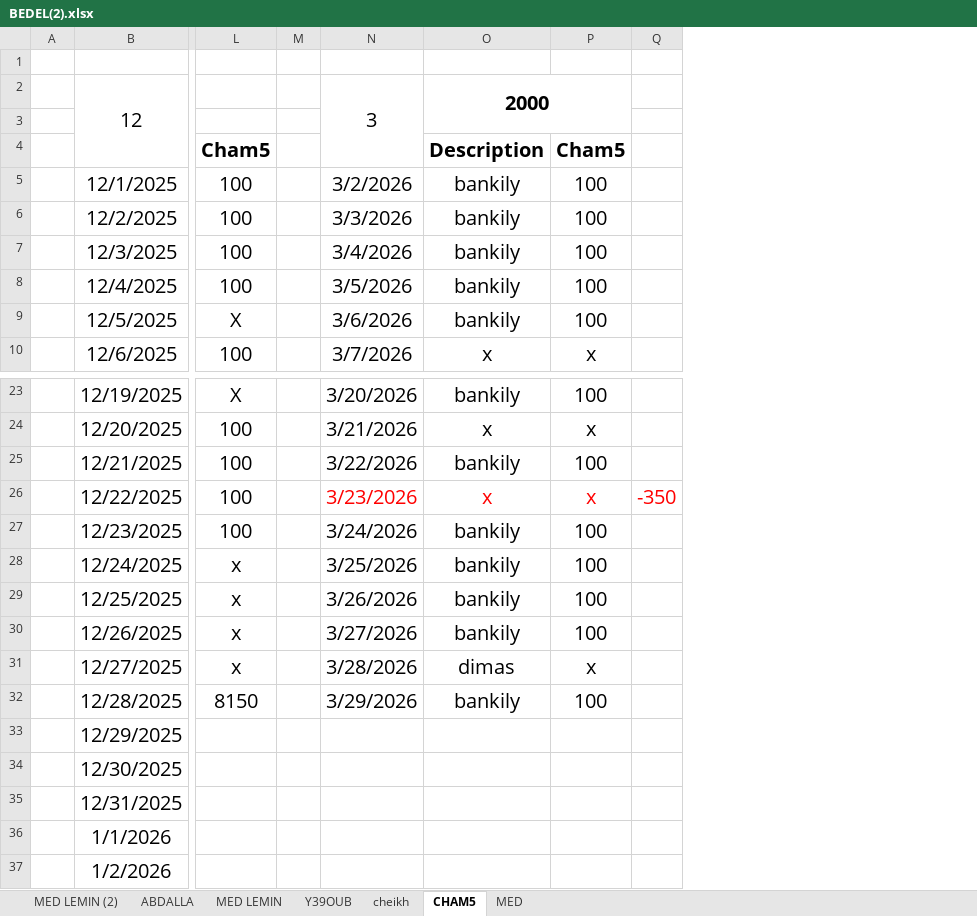
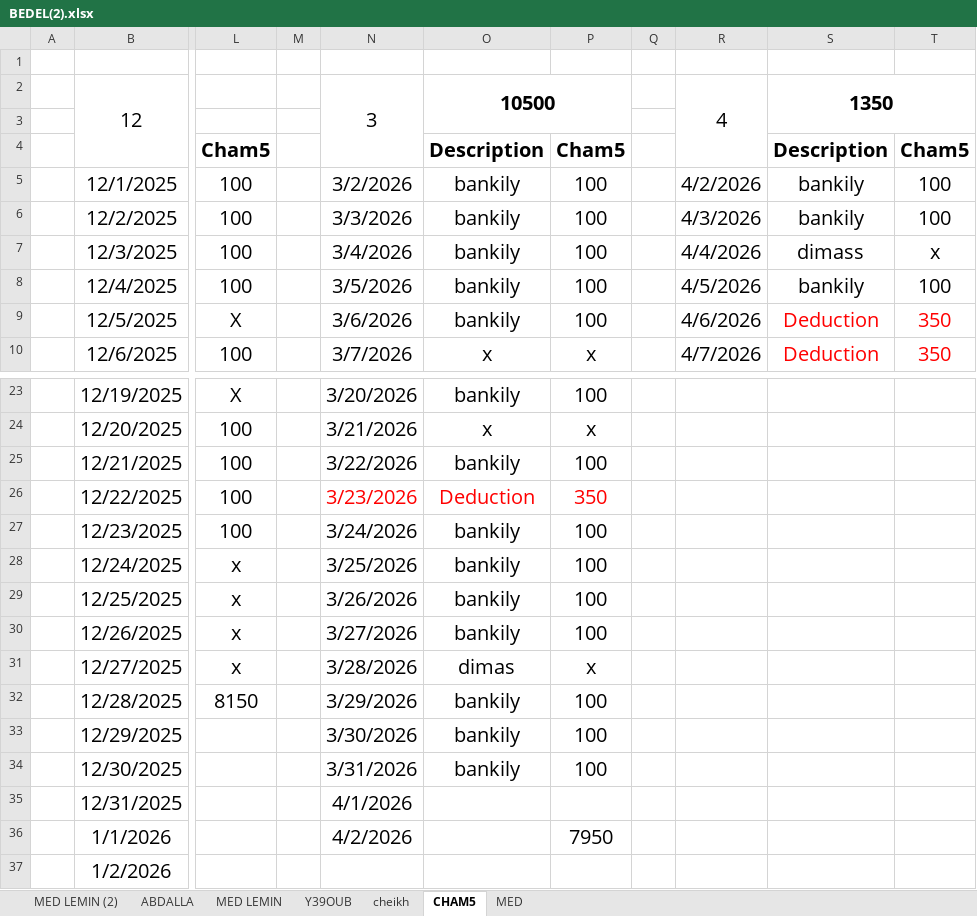
Before and after one commit to dry39oub3-commits/Seconds-Card, an Excel workbook: BEDEL(2).xlsx, sheet CHAM5, drawn as a sheet; only a part is shown, gaps mark what is left out; values as stored, in another font and other column widths than the file's, no borders; removed rows and columns are numbered as before the commit, all else as after; the diff names each change by its address in the sheet, - before the commit and + after, or states it on an @@ line.

```diff
--- a/BEDEL(2).xlsx (sheet CHAM5)
+++ b/BEDEL(2).xlsx (sheet CHAM5)
-column Q, row 26: -350
+column Q, empty
+column R, rows 2-10: 4 |  |  | 4/2/2026 | 4/3/2026 | 4/4/2026 | 4/5/2026 | 4/6/2026 | 4/7/2026
+column S, rows 2-10: 1350 |  | Description | bankily | bankily | dimass | bankily | Deduction | Deduction
+column T, rows 4-10: Cham5 | 100 | 100 | x | 100 | 350 | 350
-O2: 2000
+O2: 10500
-O26: x
+O26: Deduction
-P26: x
+P26: 350
-N33: (empty)
+N33: 3/30/2026
-O33:O34: (empty)
+O33:O34: bankily
-P33:P34: (empty)
+P33:P34: 100
-N34: (empty)
+N34: 3/31/2026
-N35: (empty)
+N35: 4/1/2026
-N36: (empty)
+N36: 4/2/2026
-P36: (empty)
+P36: 7950
```
Also changed, not shown: sheet Y39OUB, sheet MED, BOUTIQUE(2).xlsx, Chei5.xlsx, 8 other files.
